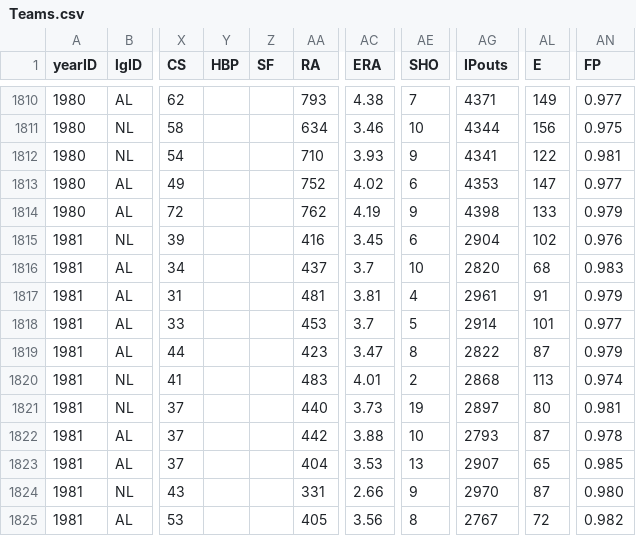
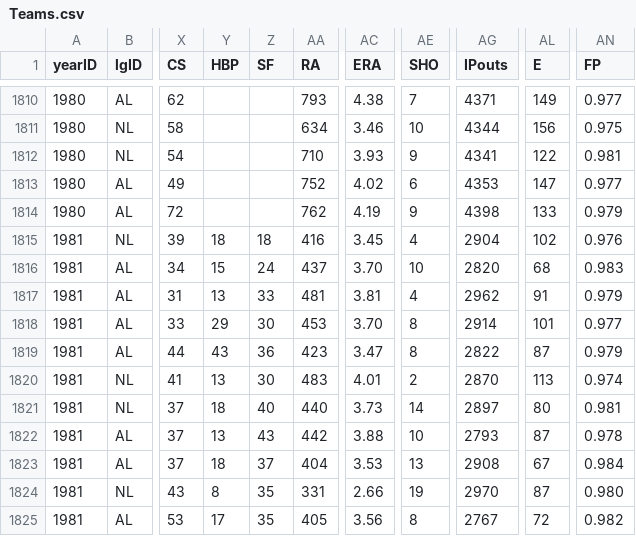
Before and after one commit to zbailey1/baseballdatabank, a CSV file: core/Teams.csv, drawn as a sheet; only a part is shown, gaps mark what is left out; the diff covers the shown part only; the diff names each change by its address in the sheet, - before the commit and + after, or states it on an @@ line.

```diff
--- a/core/Teams.csv
+++ b/core/Teams.csv
-Y1815 (HBP): (empty)
+Y1815 (HBP): 18
-Z1815 (SF): (empty)
+Z1815 (SF): 18
-AE1815 (SHO): 6
+AE1815 (SHO): 4
-Y1816 (HBP): (empty)
+Y1816 (HBP): 15
-Z1816 (SF): (empty)
+Z1816 (SF): 24
-AC1816 (ERA): 3.7
+AC1816 (ERA): 3.70
-Y1817 (HBP): (empty)
+Y1817 (HBP): 13
-Z1817 (SF): (empty)
+Z1817 (SF): 33
-AG1817 (IPouts): 2961
+AG1817 (IPouts): 2962
-Y1818 (HBP): (empty)
+Y1818 (HBP): 29
-Z1818 (SF): (empty)
+Z1818 (SF): 30
-AC1818 (ERA): 3.7
+AC1818 (ERA): 3.70
-AE1818 (SHO): 5
+AE1818 (SHO): 8
-Y1819 (HBP): (empty)
+Y1819 (HBP): 43
-Z1819 (SF): (empty)
+Z1819 (SF): 36
-Y1820 (HBP): (empty)
+Y1820 (HBP): 13
-Z1820 (SF): (empty)
+Z1820 (SF): 30
-AG1820 (IPouts): 2868
+AG1820 (IPouts): 2870
-Y1821 (HBP): (empty)
+Y1821 (HBP): 18
-Z1821 (SF): (empty)
+Z1821 (SF): 40
-AE1821 (SHO): 19
+AE1821 (SHO): 14
-Y1822 (HBP): (empty)
+Y1822 (HBP): 13
-Z1822 (SF): (empty)
+Z1822 (SF): 43
-Y1823 (HBP): (empty)
+Y1823 (HBP): 18
-Z1823 (SF): (empty)
+Z1823 (SF): 37
-AG1823 (IPouts): 2907
+AG1823 (IPouts): 2908
-AL1823 (E): 65
+AL1823 (E): 67
-AN1823 (FP): 0.985
+AN1823 (FP): 0.984
-Y1824 (HBP): (empty)
+Y1824 (HBP): 8
-Z1824:Z1825 (SF): (empty)
+Z1824:Z1825 (SF): 35
-AE1824 (SHO): 9
+AE1824 (SHO): 19
-Y1825 (HBP): (empty)
+Y1825 (HBP): 17
```
Also changed, not shown: 49 edited cells elsewhere in this file, 1 other file.
